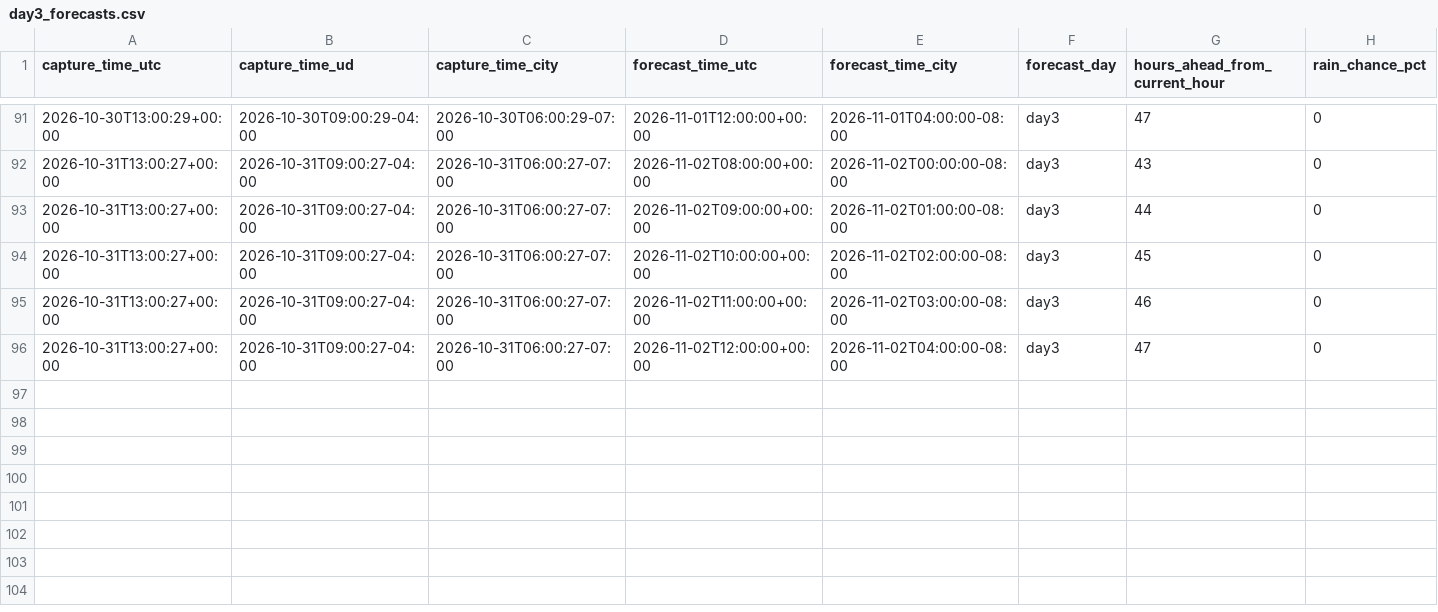
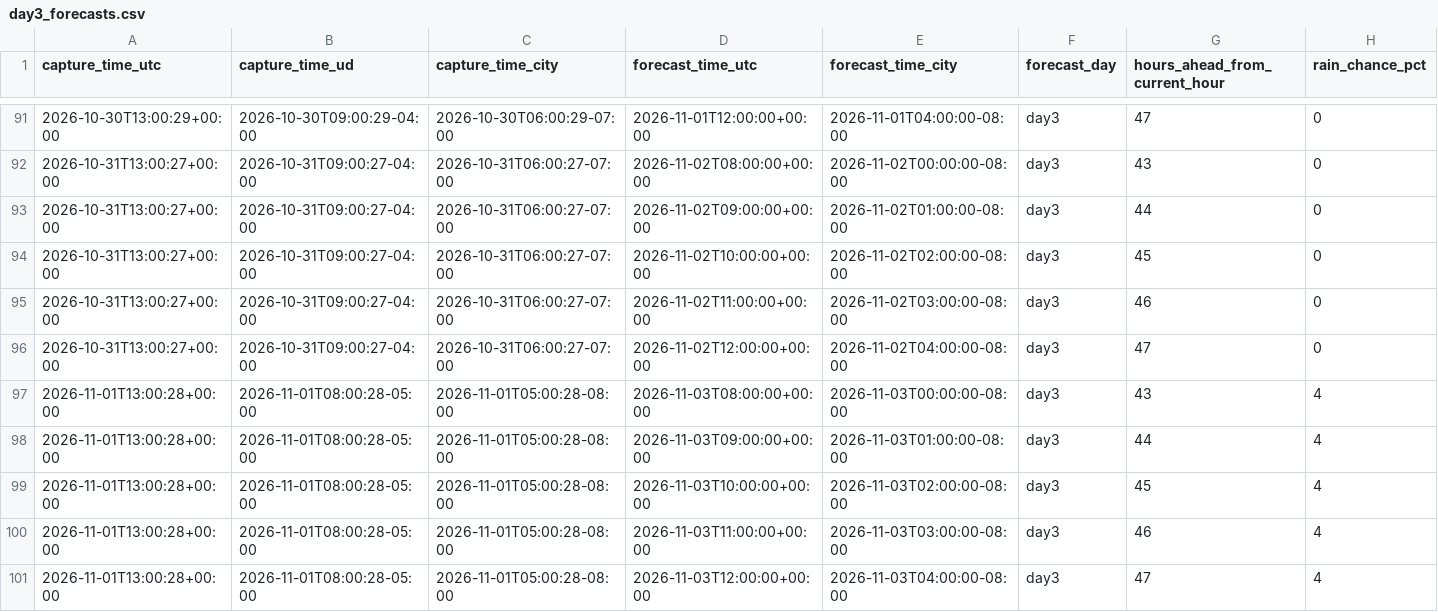
Before and after one commit to yulinlin-0/CHEG807-weather, a CSV file: data/tacoma/day3_forecasts.csv, drawn as a sheet; only a part is shown, gaps mark what is left out; rows hold the shown columns only; the diff names each change by its address in the sheet, - before the commit and + after, or states it on an @@ line.

```diff
--- a/data/tacoma/day3_forecasts.csv
+++ b/data/tacoma/day3_forecasts.csv
+row 97: 2026-11-01T13:00:28+00:00 | 2026-11-01T08:00:28-05:00 | 2026-11-01T05:00:28-08:00 | 2026-11-03T08:00:00+00:00 | 2026-11-03T00:00:00-08:00 | day3 | 43 | 4
+row 98: 2026-11-01T13:00:28+00:00 | 2026-11-01T08:00:28-05:00 | 2026-11-01T05:00:28-08:00 | 2026-11-03T09:00:00+00:00 | 2026-11-03T01:00:00-08:00 | day3 | 44 | 4
+row 99: 2026-11-01T13:00:28+00:00 | 2026-11-01T08:00:28-05:00 | 2026-11-01T05:00:28-08:00 | 2026-11-03T10:00:00+00:00 | 2026-11-03T02:00:00-08:00 | day3 | 45 | 4
+row 100: 2026-11-01T13:00:28+00:00 | 2026-11-01T08:00:28-05:00 | 2026-11-01T05:00:28-08:00 | 2026-11-03T11:00:00+00:00 | 2026-11-03T03:00:00-08:00 | day3 | 46 | 4
+row 101: 2026-11-01T13:00:28+00:00 | 2026-11-01T08:00:28-05:00 | 2026-11-01T05:00:28-08:00 | 2026-11-03T12:00:00+00:00 | 2026-11-03T04:00:00-08:00 | day3 | 47 | 4
```
Also changed, not shown: data/tacoma/day1_forecasts.csv, data/tacoma/day2_forecasts.csv, 3 other files.
